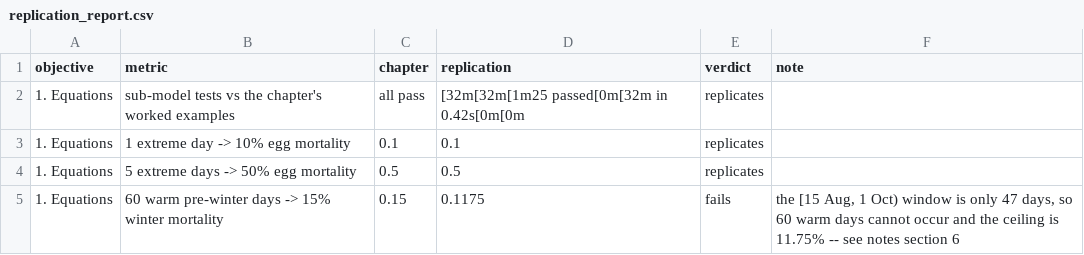
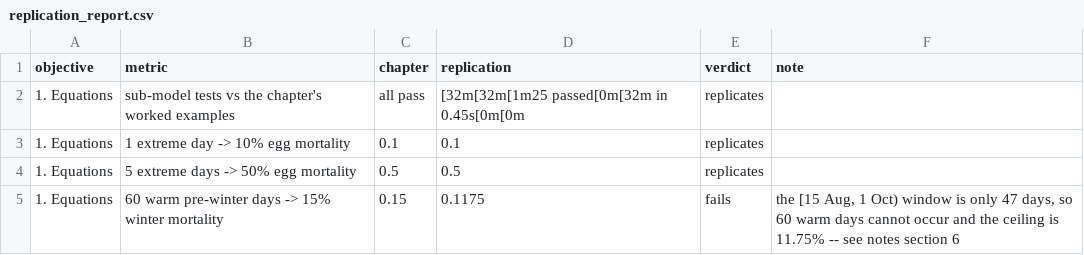
Before and after one commit to eai6/AppleBee, a CSV file: outputs/tables/replication_report.csv, drawn as a sheet; only a part is shown; the diff names each change by its address in the sheet, - before the commit and + after, or states it on an @@ line.

```diff
--- a/outputs/tables/replication_report.csv
+++ b/outputs/tables/replication_report.csv
-D2 (replication): [32m[32m[1m25 passed[0m[32m in 0.42s[0m[0m
+D2 (replication): [32m[32m[1m25 passed[0m[32m in 0.45s[0m[0m
```
Also changed, not shown: 13 other files.
